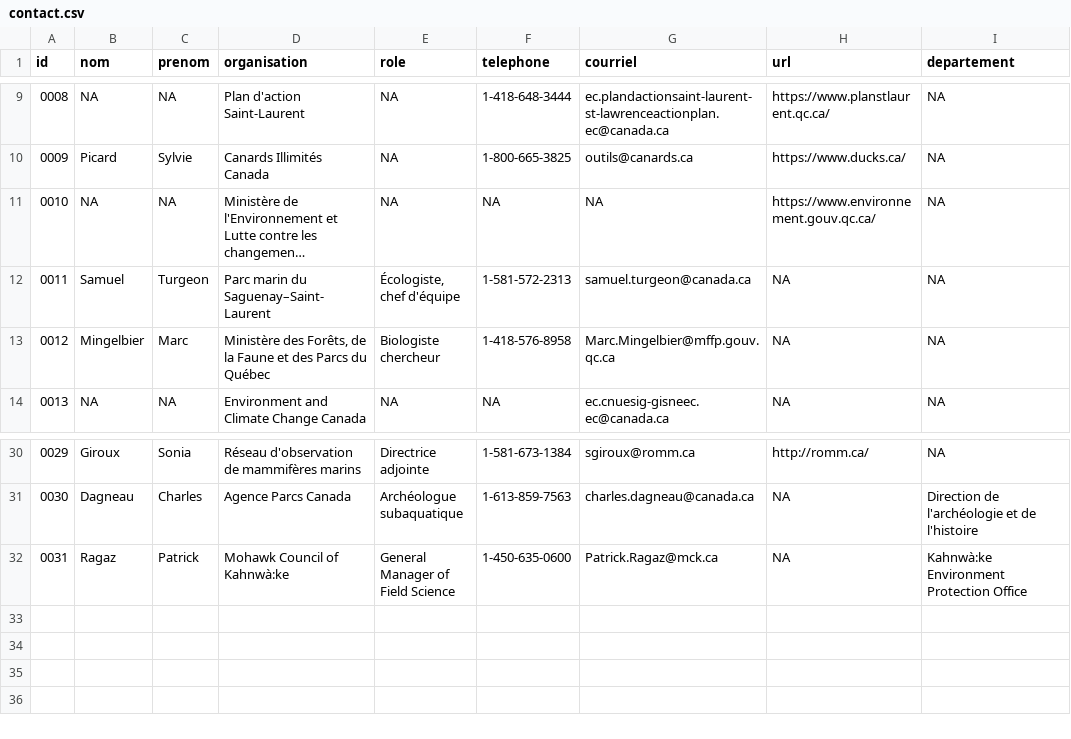
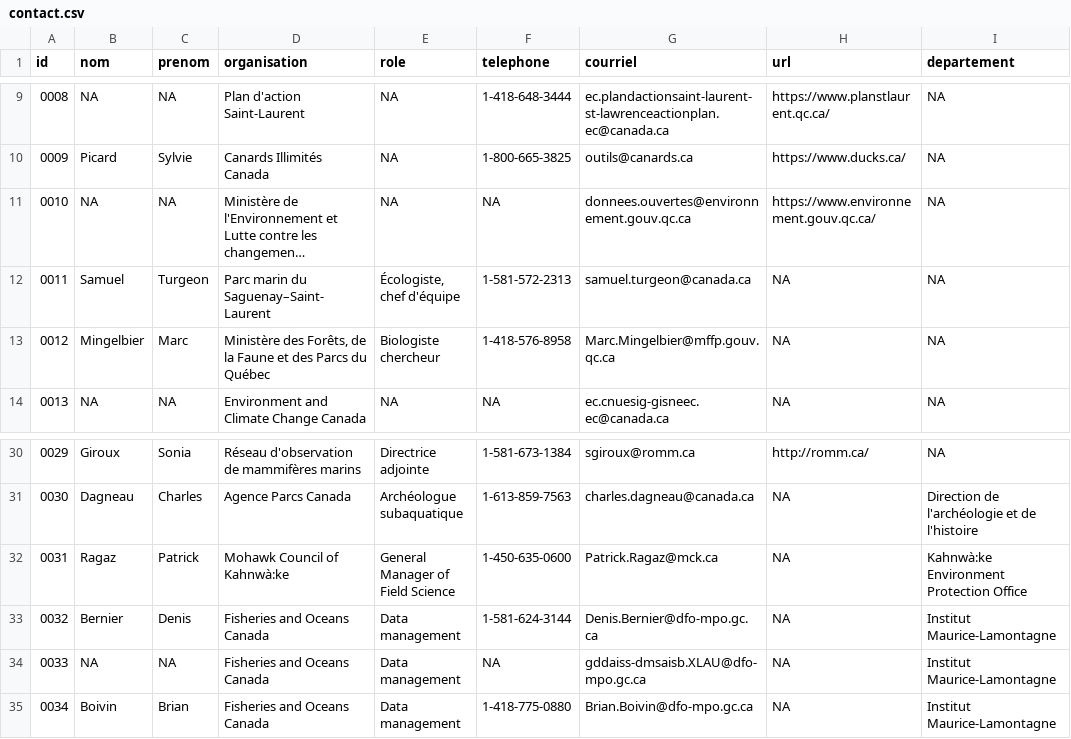
Before and after one commit to EffetsCumulatifsNavigation/ceanav, a CSV file: data/data-contact/contact.csv, drawn as a sheet; only a part is shown, gaps mark what is left out; long unchanged cells end in …; the diff names each change by its address in the sheet, - before the commit and + after, or states it on an @@ line.

```diff
--- a/data/data-contact/contact.csv
+++ b/data/data-contact/contact.csv
-G11 (courriel): NA
+G11 (courriel): donnees.ouvertes@environnement.gouv.qc.ca
+row 33: 0032 | Bernier | Denis | Fisheries and Oceans Canada | Data management | 1-581-624-3144 | Denis.Bernier@dfo-mpo.gc.ca | NA | Institut Maurice-Lamontagne
+row 34: 0033 | NA | NA | Fisheries and Oceans Canada | Data management | NA | gddaiss-dmsaisb.XLAU@dfo-mpo.gc.ca | NA | Institut Maurice-Lamontagne
+row 35: 0034 | Boivin | Brian | Fisheries and Oceans Canada | Data management | 1-418-775-0880 | Brian.Boivin@dfo-mpo.gc.ca | NA | Institut Maurice-Lamontagne
```
Also changed, not shown: 14 other files.
